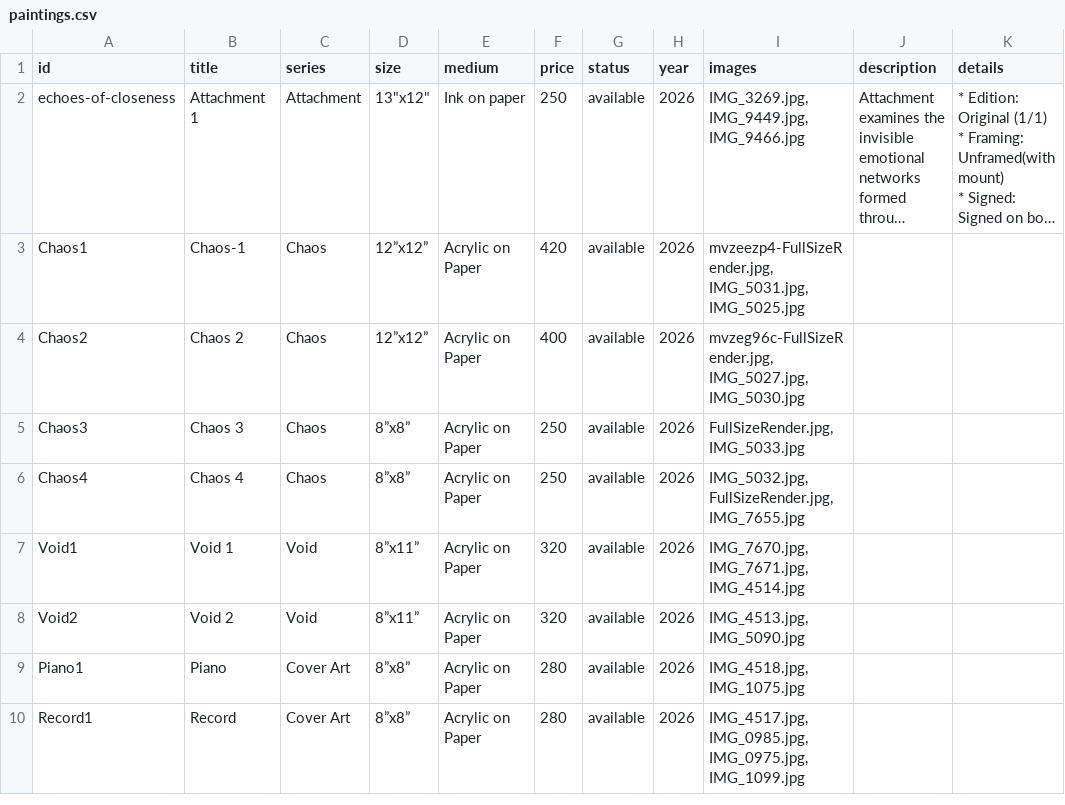
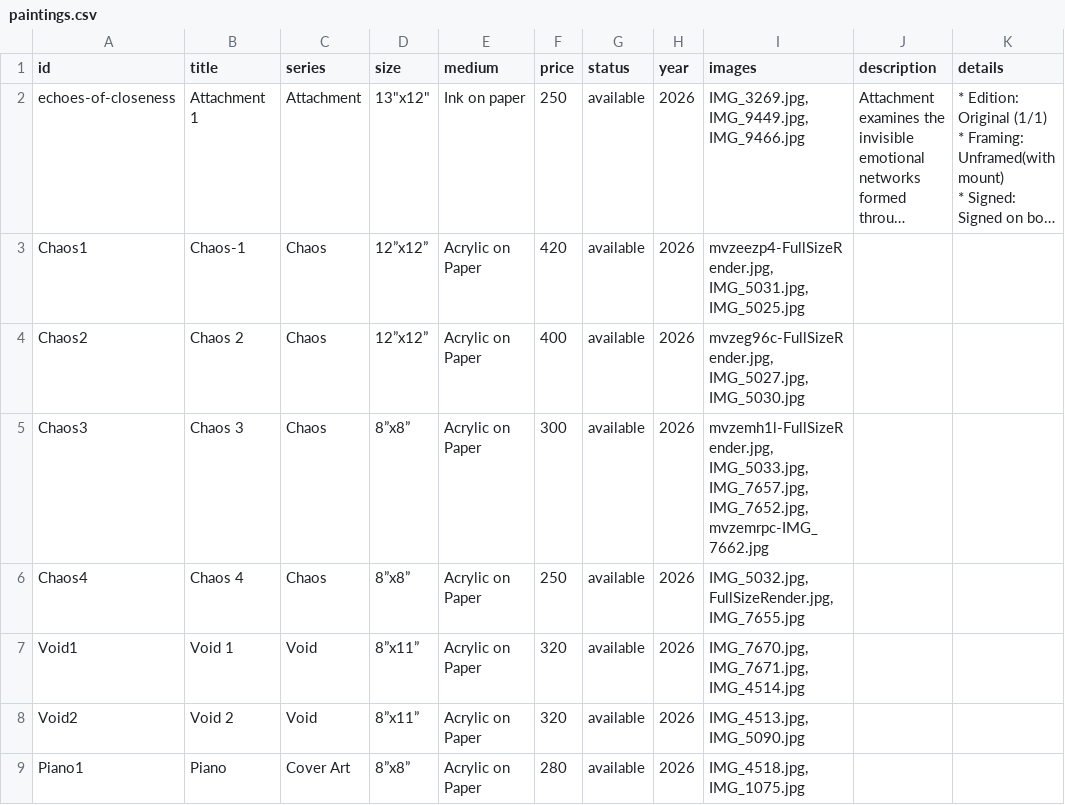
Before and after one commit to dn3305/ReenArt.github.io, a CSV file: paintings.csv, drawn as a sheet; only a part is shown; the shorter side is filled out with more unchanged rows; long unchanged cells end in ….

Commit message:
🎨 Update paintings.csv via Admin Dashboard

```diff
--- a/paintings.csv
+++ b/paintings.csv
@@ -7,3 +7,3 @@ Chaos1,Chaos-1,Chaos,12”x12”,Acrylic on Paper,420,available,2026,"mvzeezp4-F
 Chaos2,Chaos 2,Chaos,12”x12”,Acrylic on Paper,400,available,2026,"mvzeg96c-FullSizeRender.jpg, IMG_5027.jpg, IMG_5030.jpg",,
-Chaos3,Chaos 3,Chaos,8”x8”,Acrylic on Paper,250,available,2026,"FullSizeRender.jpg, IMG_5033.jpg",,
+Chaos3,Chaos 3,Chaos,8”x8”,Acrylic on Paper,300,available,2026,"mvzemh1l-FullSizeRender.jpg, IMG_5033.jpg, IMG_7657.jpg, IMG_7652.jpg, mvzemrpc-IMG_7662.jpg",,
 Chaos4,Chaos 4,Chaos,8”x8”,Acrylic on Paper,250,available,2026,"IMG_5032.jpg, FullSizeRender.jpg, IMG_7655.jpg",,
```
